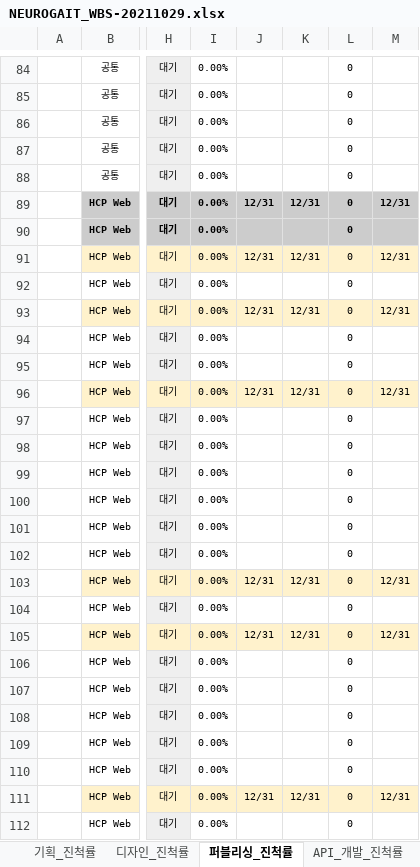
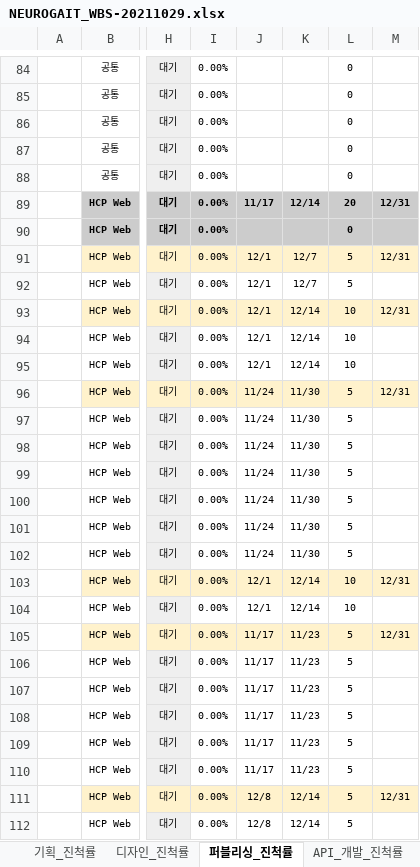
Before and after one commit to doingjo/neuro, an Excel workbook: sb_wbs/NEUROGAIT_WBS-20211029.xlsx, sheet 퍼블리싱_진척률, drawn as a sheet; only a part is shown, gaps mark what is left out; values as stored, in another font and other column widths than the file's, no borders; charts and pictures and conditional formats not drawn; the diff covers the shown part only; the diff names each change by its address in the sheet, - before the commit and + after, or states it on an @@ line.

```diff
--- a/sb_wbs/NEUROGAIT_WBS-20211029.xlsx (sheet 퍼블리싱_진척률)
+++ b/sb_wbs/NEUROGAIT_WBS-20211029.xlsx (sheet 퍼블리싱_진척률)
-J89: 12/31
+J89: 11/17
-K89: 12/31
+K89: 12/14
-L89: 0
+L89: 20
-J91: 12/31
+J91: 12/1
-K91: 12/31
+K91: 12/7
-L91:L92: 0
+L91:L92: 5
-J92: (empty)
+J92: 12/1
-K92: (empty)
+K92: 12/7
-J93: 12/31
+J93: 12/1
-K93: 12/31
+K93: 12/14
-L93:L95: 0
+L93:L95: 10
-J94:J95: (empty)
+J94:J95: 12/1
-K94:K95: (empty)
+K94:K95: 12/14
-J96: 12/31
+J96: 11/24
-K96: 12/31
+K96: 11/30
-L96:L102: 0
+L96:L102: 5
-J97:J102: (empty)
+J97:J102: 11/24
-K97:K102: (empty)
+K97:K102: 11/30
-J103: 12/31
+J103: 12/1
-K103: 12/31
+K103: 12/14
-L103:L104: 0
+L103:L104: 10
-J104: (empty)
+J104: 12/1
-K104: (empty)
+K104: 12/14
-J105: 12/31
+J105: 11/17
-K105: 12/31
+K105: 11/23
-L105:L112: 0
+L105:L112: 5
-J106:J110: (empty)
+J106:J110: 11/17
-K106:K110: (empty)
+K106:K110: 11/23
-J111: 12/31
+J111: 12/8
-K111: 12/31
+K111: 12/14
-J112: (empty)
+J112: 12/8
-K112: (empty)
+K112: 12/14
```
Also changed, not shown: 148 edited cells elsewhere in this sheet, sheet 디자인_진척률, sheet 일정표_V0.1(1029), sheet 요약정보, formulas that keep their value, hidden cells, charts or pictures.
